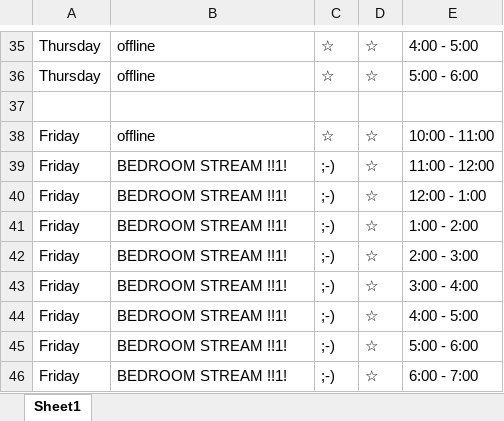
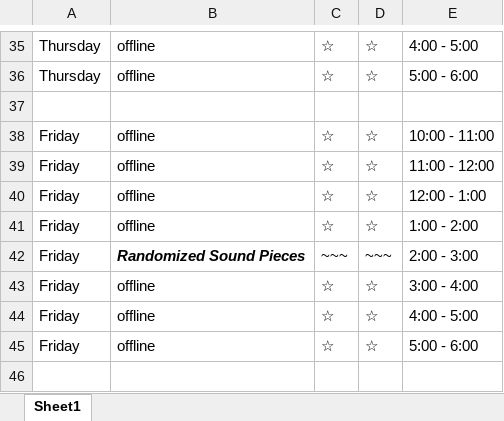
Before and after one commit to sbordel/imca-raydeeoh, an Excel workbook: scheduleSheet/schedule.xlsx, sheet Sheet1, drawn as a sheet; only a part is shown, gaps mark what is left out; values as stored, in another font and other column widths than the file's, no borders; the diff names each change by its address in the sheet, - before the commit and + after, or states it on an @@ line.

Commit message:
reupdated schedule sheet

```diff
--- a/scheduleSheet/schedule.xlsx (sheet Sheet1)
+++ b/scheduleSheet/schedule.xlsx (sheet Sheet1)
-B39:B41: BEDROOM STREAM !!1!
+B39:B41: offline
-C39:C41: ;-)
+C39:C41: ☆
-B42: BEDROOM STREAM !!1!
+B42: Randomized Sound Pieces
@@ B42 bold: off → on, italic: off → on @@
-C42: ;-)
+C42: ~~~
-D42: ☆
+D42: ~~~
-B43:B45: BEDROOM STREAM !!1!
+B43:B45: offline
-C43:C45: ;-)
+C43:C45: ☆
-row 46: Friday | BEDROOM STREAM !!1! | ;-) | ☆ | 6:00 - 7:00
```
Also changed, not shown: 6 other files.
